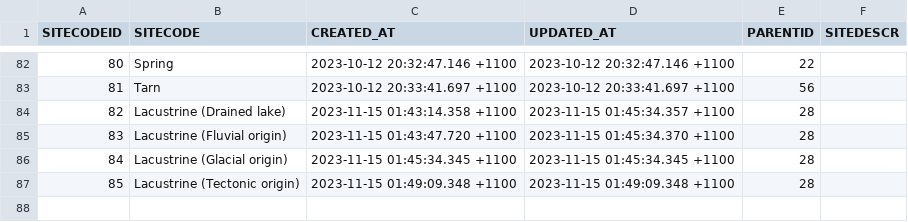
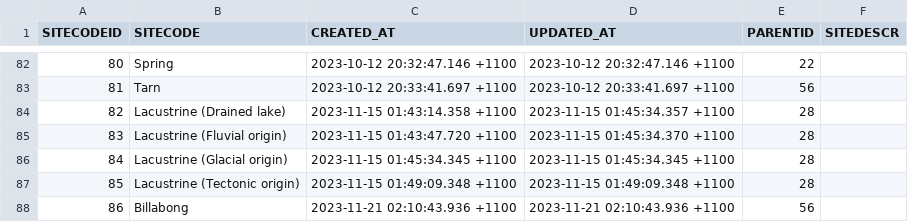
Before and after one commit to octopus-db/documentation, a CSV file: docs/source/storage/_global_SiteCode__202311211335.csv (was docs/source/storage/_global_SiteCode__202311151304.csv), drawn as a sheet; only a part is shown, gaps mark what is left out; the diff names each change by its address in the sheet, - before the commit and + after, or states it on an @@ line.

```diff
--- a/docs/source/storage/_global_SiteCode__202311151304.csv
+++ b/docs/source/storage/_global_SiteCode__202311211335.csv
+row 88: 86 | Billabong | 2023-11-21 02:10:43.936 +1100 | 2023-11-21 02:10:43.936 +1100 | 56
```
Also changed, not shown: docs/source/csv_tables/global_SiteCode_FIELDS.csv, 5 other files.
